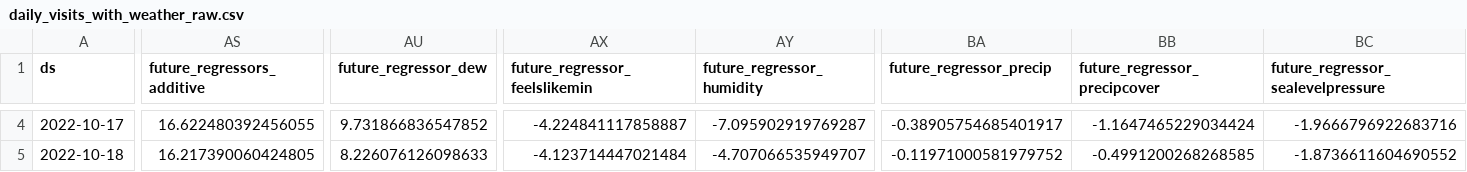
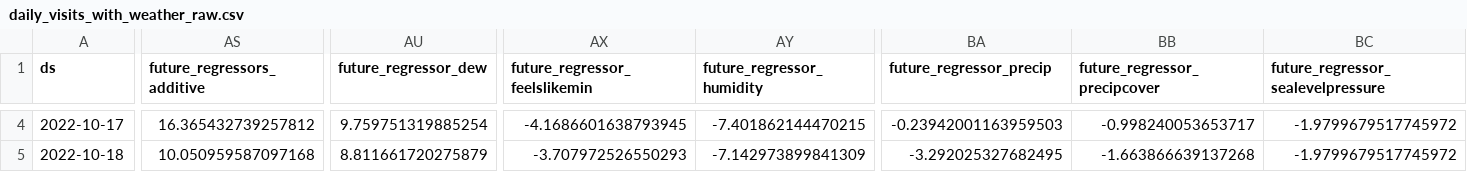
Before and after one commit to drdevinhopkins/hourly-report-neuralprophet, a CSV file: forecasts/daily_visits_with_weather_raw.csv, drawn as a sheet; only a part is shown, gaps mark what is left out; the diff covers the shown part only; the diff names each change by its address in the sheet, - before the commit and + after, or states it on an @@ line.

```diff
--- a/forecasts/daily_visits_with_weather_raw.csv
+++ b/forecasts/daily_visits_with_weather_raw.csv
-AS4 (future_regressors_additive): 16.622480392456055
+AS4 (future_regressors_additive): 16.365432739257812
-AU4 (future_regressor_dew): 9.731866836547852
+AU4 (future_regressor_dew): 9.759751319885254
-AX4 (future_regressor_feelslikemin): -4.224841117858887
+AX4 (future_regressor_feelslikemin): -4.1686601638793945
-AY4 (future_regressor_humidity): -7.095902919769287
+AY4 (future_regressor_humidity): -7.401862144470215
-BA4 (future_regressor_precip): -0.38905754685401917
+BA4 (future_regressor_precip): -0.23942001163959503
-BB4 (future_regressor_precipcover): -1.1647465229034424
+BB4 (future_regressor_precipcover): -0.998240053653717
-BC4: -1.9666796922683716
+BC4: -1.9799679517745972
-AS5 (future_regressors_additive): 16.217390060424805
+AS5 (future_regressors_additive): 10.050959587097168
-AU5 (future_regressor_dew): 8.226076126098633
+AU5 (future_regressor_dew): 8.811661720275879
-AX5 (future_regressor_feelslikemin): -4.123714447021484
+AX5 (future_regressor_feelslikemin): -3.707972526550293
-AY5 (future_regressor_humidity): -4.707066535949707
+AY5 (future_regressor_humidity): -7.142973899841309
-BA5 (future_regressor_precip): -0.11971000581979752
+BA5 (future_regressor_precip): -3.292025327682495
-BB5 (future_regressor_precipcover): -0.4991200268268585
+BB5 (future_regressor_precipcover): -1.663866639137268
-BC5: -1.8736611604690552
+BC5: -1.9799679517745972
```
Also changed, not shown: 125 edited cells elsewhere in this file, forecasts/daily_visits_with_weather.csv, forecasts/inflow_raw.csv, 12 other files.
